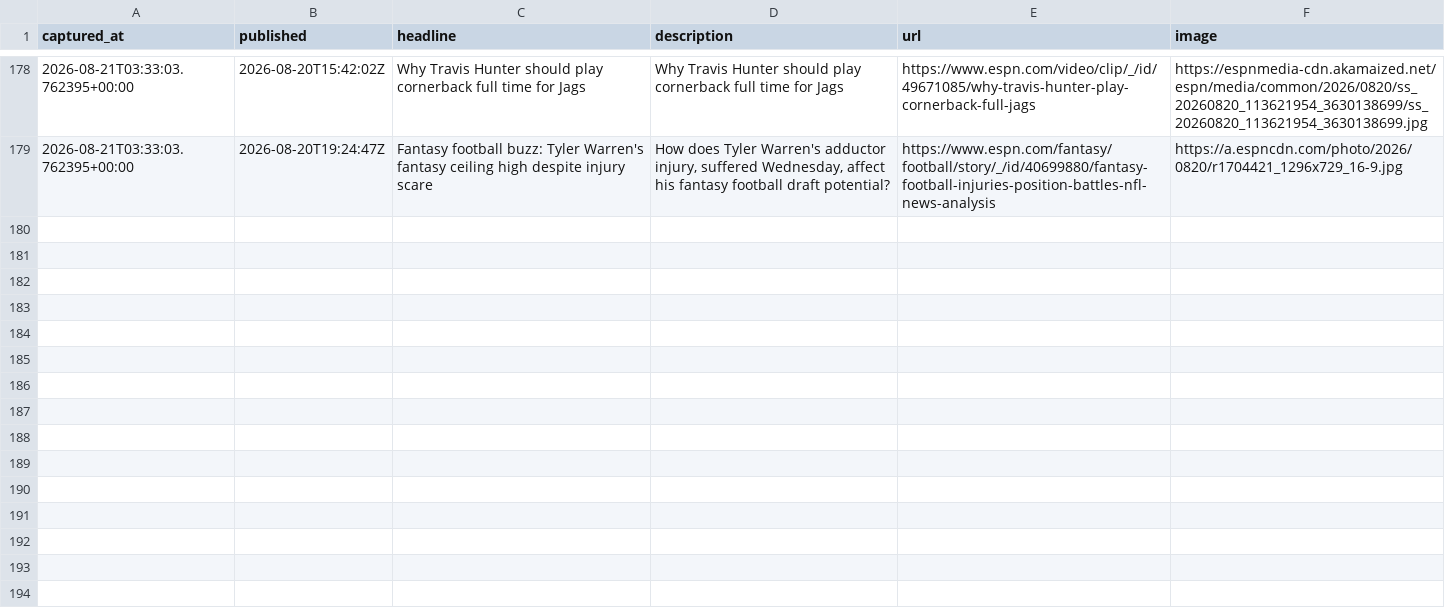
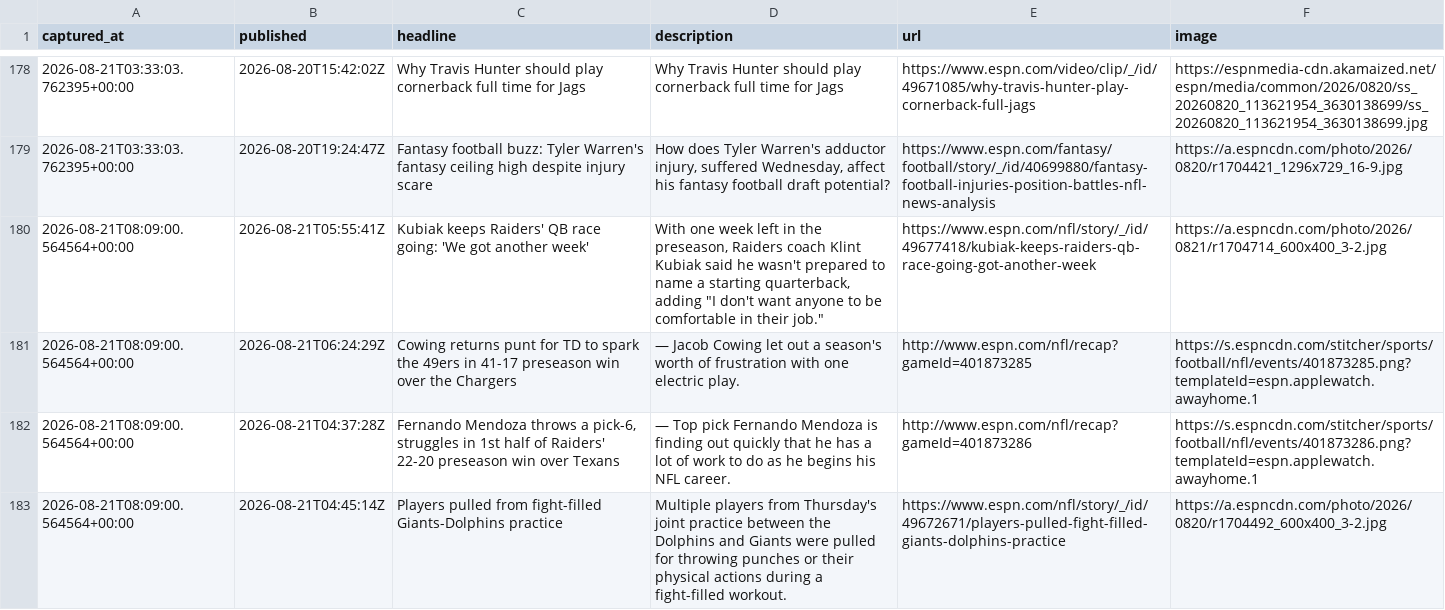
Before and after one commit to cmhart13-boop/OneMoreShiva, a CSV file: data/injury_mentions.csv, drawn as a sheet; only a part is shown, gaps mark what is left out; the diff names each change by its address in the sheet, - before the commit and + after, or states it on an @@ line.

```diff
--- a/data/injury_mentions.csv
+++ b/data/injury_mentions.csv
+row 180: 2026-08-21T08:09:00.564564+00:00 | 2026-08-21T05:55:41Z | Kubiak keeps Raiders' QB race going: 'We got another week' | With one week left in the preseason, Raiders coach Klint Kubiak said he wasn't prepared to name a starting quarterback, adding "I don't want anyone to be comfortable in their job." | https://www.espn.com/nfl/story/_/id/49677418/kubiak-keeps-raiders-qb-race-going-got-another-week | https://a.espncdn.com/photo/2026/0821/r1704714_600x400_3-2.jpg
+row 181: 2026-08-21T08:09:00.564564+00:00 | 2026-08-21T06:24:29Z | Cowing returns punt for TD to spark the 49ers in 41-17 preseason win over the Chargers | — Jacob Cowing let out a season's worth of frustration with one electric play. | http://www.espn.com/nfl/recap?gameId=401873285 | https://s.espncdn.com/stitcher/sports/football/nfl/events/401873285.png?templateId=espn.applewatch.awayhome.1
+row 182: 2026-08-21T08:09:00.564564+00:00 | 2026-08-21T04:37:28Z | Fernando Mendoza throws a pick-6, struggles in 1st half of Raiders' 22-20 preseason win over Texans | — Top pick Fernando Mendoza is finding out quickly that he has a lot of work to do as he begins his NFL career. | http://www.espn.com/nfl/recap?gameId=401873286 | https://s.espncdn.com/stitcher/sports/football/nfl/events/401873286.png?templateId=espn.applewatch.awayhome.1
+row 183: 2026-08-21T08:09:00.564564+00:00 | 2026-08-21T04:45:14Z | Players pulled from fight-filled Giants-Dolphins practice | Multiple players from Thursday's joint practice between the Dolphins and Giants were pulled for throwing punches or their physical actions during a fight-filled workout. | https://www.espn.com/nfl/story/_/id/49672671/players-pulled-fight-filled-giants-dolphins-practice | https://a.espncdn.com/photo/2026/0820/r1704492_600x400_3-2.jpg
```
Also changed, not shown: 2 other files.
